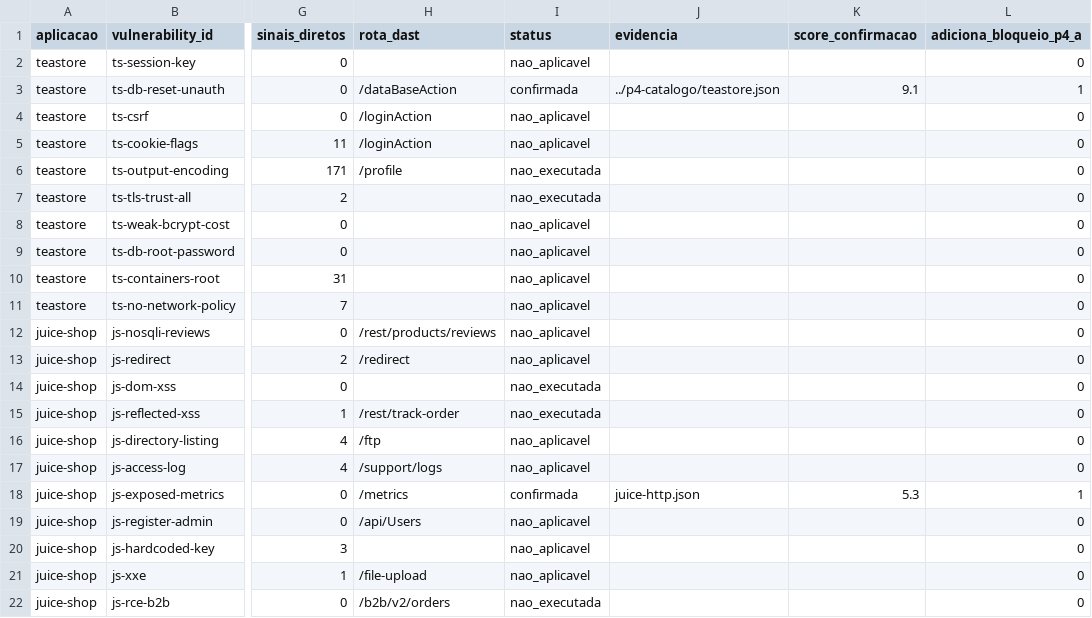
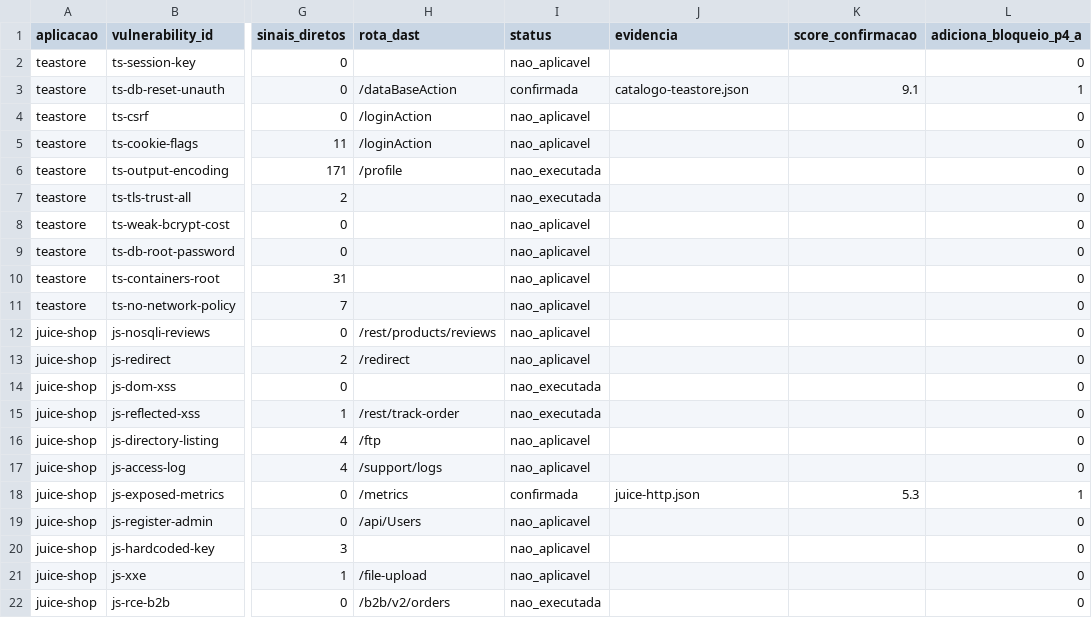
Before and after one commit to Ayrtonguimaraes/sbseg2026-replicacao-devsecops, a CSV file: etapa-02/results/alvos_p4_fila.csv, drawn as a sheet; only a part is shown, gaps mark what is left out; the diff names each change by its address in the sheet, - before the commit and + after, or states it on an @@ line.

```diff
--- a/etapa-02/results/alvos_p4_fila.csv
+++ b/etapa-02/results/alvos_p4_fila.csv
-J3 (evidencia): ../p4-catalogo/teastore.json
+J3 (evidencia): catalogo-teastore.json
```
Also changed, not shown: etapa-02/pilotos/p4-teastore/validacoes.csv, etapa-02/results/p4_comparacao.csv, 7 other files.
